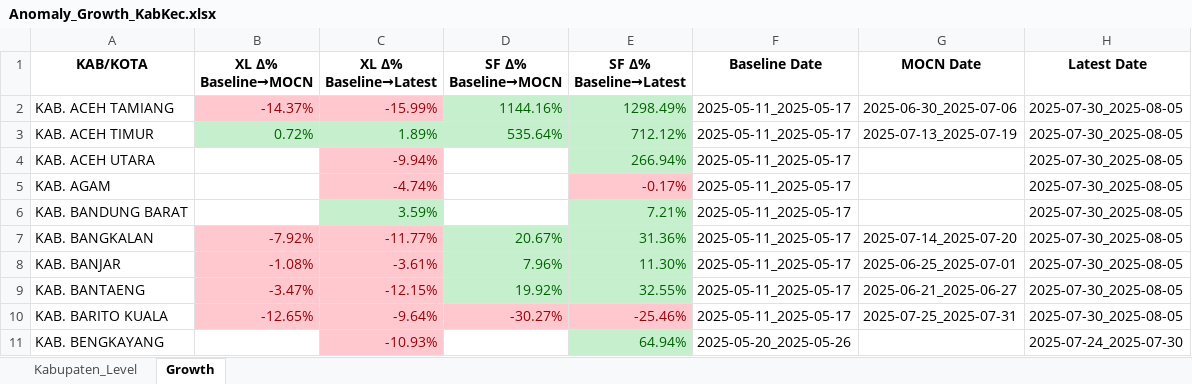
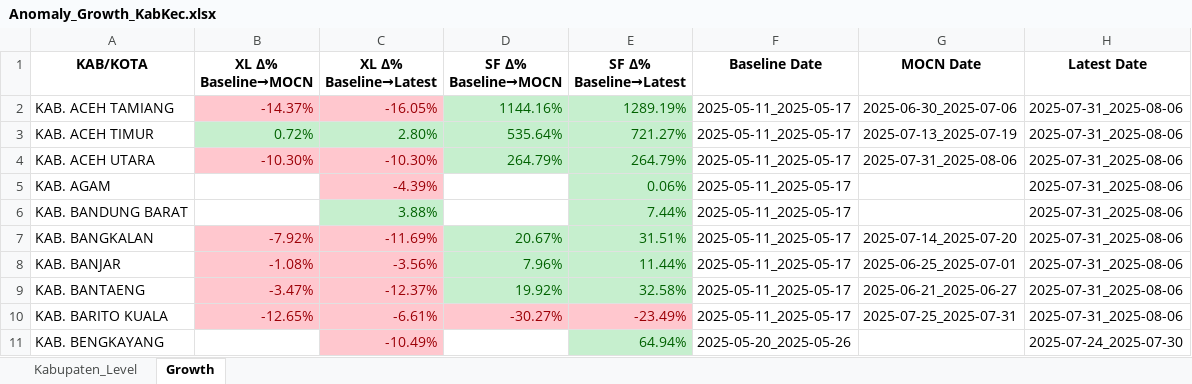
Before and after one commit to paulusihombing/detectiq-dashboard-cx, an Excel workbook: data/Anomaly_Growth_KabKec.xlsx, sheet Growth, drawn as a sheet; only a part is shown; values as stored, in another font and other column widths than the file's, no borders; the diff covers the shown part only; the diff names each change by its address in the sheet, - before the commit and + after, or states it on an @@ line.

Commit message:
Update: all latest data & script 6 Aug 2025

```diff
--- a/data/Anomaly_Growth_KabKec.xlsx (sheet Growth)
+++ b/data/Anomaly_Growth_KabKec.xlsx (sheet Growth)
-C2 (XL Δ% Baseline→Latest): -15.99%
+C2 (XL Δ% Baseline→Latest): -16.05%
-E2 (SF Δ% Baseline→Latest): 1298.49%
+E2 (SF Δ% Baseline→Latest): 1289.19%
-H2:H10 (Latest Date): 2025-07-30_2025-08-05
+H2:H10 (Latest Date): 2025-07-31_2025-08-06
-C3 (XL Δ% Baseline→Latest): 1.89%
+C3 (XL Δ% Baseline→Latest): 2.80%
-E3 (SF Δ% Baseline→Latest): 712.12%
+E3 (SF Δ% Baseline→Latest): 721.27%
-B4 (XL Δ% Baseline→MOCN): (empty)
+B4 (XL Δ% Baseline→MOCN): -10.30%
-B4 fill: none
+B4 fill: #FFC7CE
-C4 (XL Δ% Baseline→Latest): -9.94%
+C4 (XL Δ% Baseline→Latest): -10.30%
-D4 (SF Δ% Baseline→MOCN): (empty)
+D4 (SF Δ% Baseline→MOCN): 264.79%
-D4 fill: none
+D4 fill: #C6EFCE
-E4 (SF Δ% Baseline→Latest): 266.94%
+E4 (SF Δ% Baseline→Latest): 264.79%
-G4 (MOCN Date): (empty)
+G4 (MOCN Date): 2025-07-31_2025-08-06
-C5 (XL Δ% Baseline→Latest): -4.74%
+C5 (XL Δ% Baseline→Latest): -4.39%
-E5 (SF Δ% Baseline→Latest): -0.17%
+E5 (SF Δ% Baseline→Latest): 0.06%
@@ E5 fill: #FFC7CE → #C6EFCE, text colour: #9C0006 → #006100 @@
-C6 (XL Δ% Baseline→Latest): 3.59%
+C6 (XL Δ% Baseline→Latest): 3.88%
-E6 (SF Δ% Baseline→Latest): 7.21%
+E6 (SF Δ% Baseline→Latest): 7.44%
-C7 (XL Δ% Baseline→Latest): -11.77%
+C7 (XL Δ% Baseline→Latest): -11.69%
-E7 (SF Δ% Baseline→Latest): 31.36%
+E7 (SF Δ% Baseline→Latest): 31.51%
-C8 (XL Δ% Baseline→Latest): -3.61%
+C8 (XL Δ% Baseline→Latest): -3.56%
-E8 (SF Δ% Baseline→Latest): 11.30%
+E8 (SF Δ% Baseline→Latest): 11.44%
-C9 (XL Δ% Baseline→Latest): -12.15%
+C9 (XL Δ% Baseline→Latest): -12.37%
-E9 (SF Δ% Baseline→Latest): 32.55%
+E9 (SF Δ% Baseline→Latest): 32.58%
-C10 (XL Δ% Baseline→Latest): -9.64%
+C10 (XL Δ% Baseline→Latest): -6.61%
-E10 (SF Δ% Baseline→Latest): -25.46%
+E10 (SF Δ% Baseline→Latest): -23.49%
-C11 (XL Δ% Baseline→Latest): -10.93%
+C11 (XL Δ% Baseline→Latest): -10.49%
```
Also changed, not shown: 210 edited cells and cell formats elsewhere in this sheet, sheet Kabupaten_Level, 1 other file.
